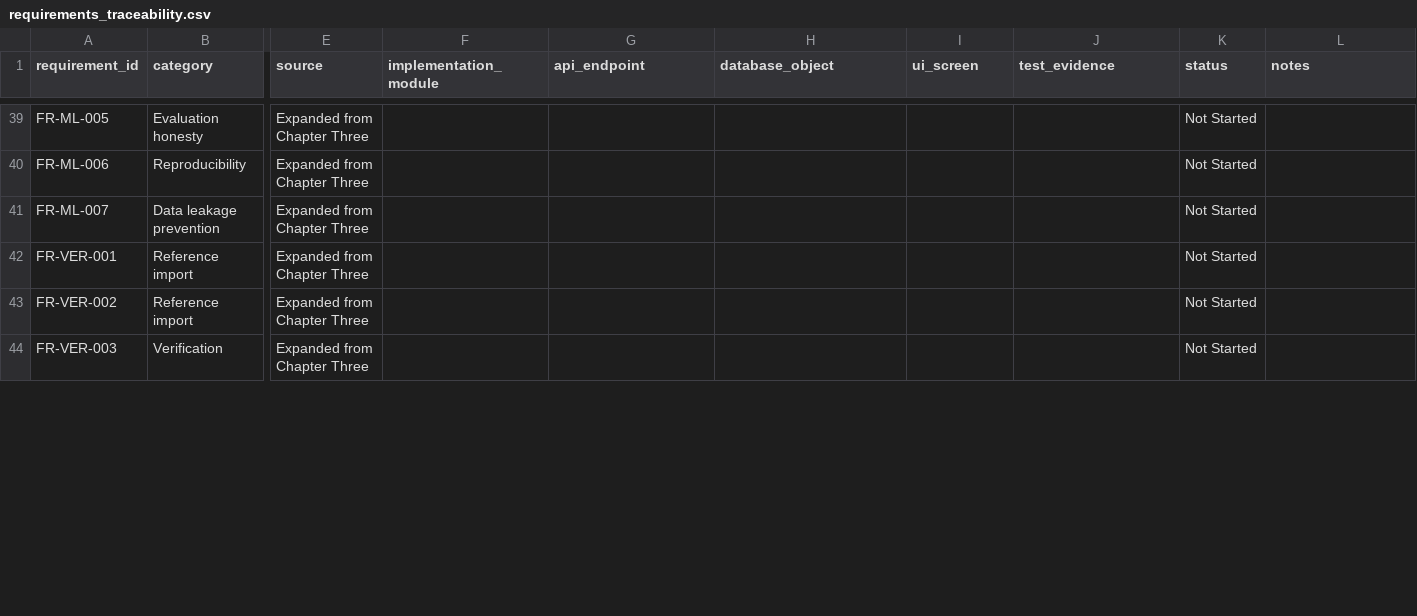
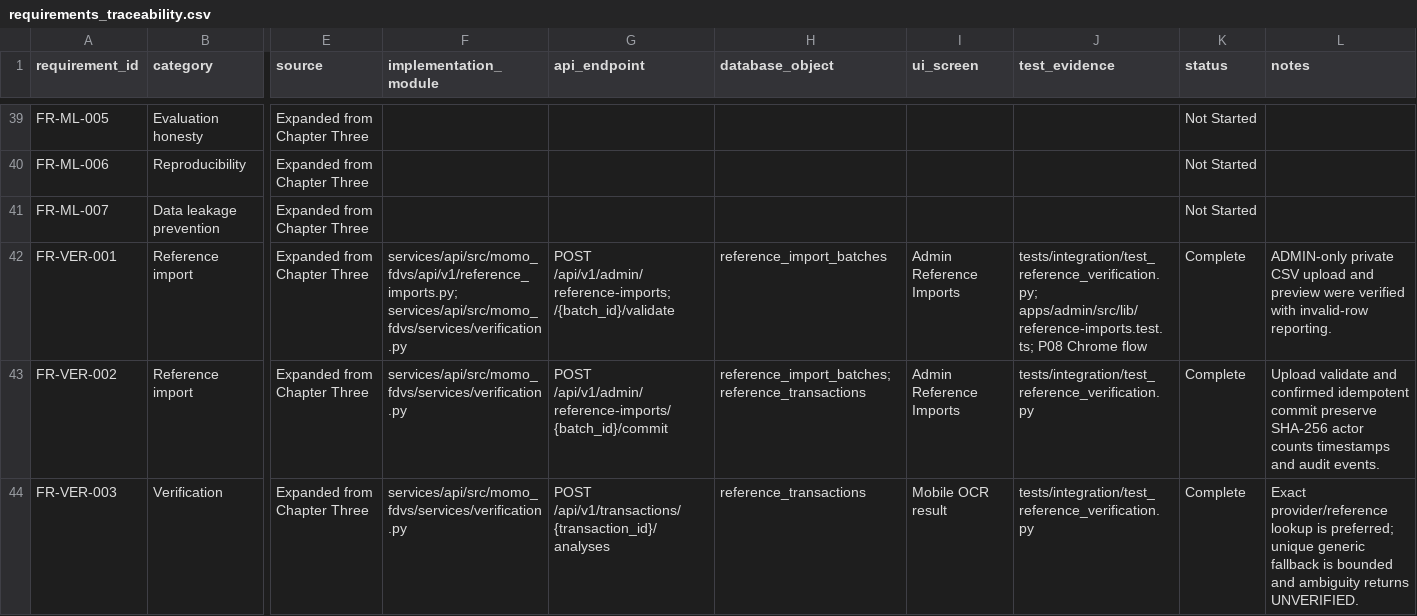
Before and after one commit to davidagyekum/momo-fraud-detection, a CSV file: requirements_traceability.csv, drawn as a sheet; only a part is shown, gaps mark what is left out; the diff covers the shown part only; the diff names each change by its address in the sheet, - before the commit and + after, or states it on an @@ line.

Commit message:
feat(verification): implement stored-reference workflow

```diff
--- a/requirements_traceability.csv
+++ b/requirements_traceability.csv
-F42 (implementation_module): (empty)
+F42 (implementation_module): services/api/src/momo_fdvs/api/v1/reference_imports.py; services/api/src/momo_fdvs/services/verification.py
-G42 (api_endpoint): (empty)
+G42 (api_endpoint): POST /api/v1/admin/reference-imports; /{batch_id}/validate
-H42 (database_object): (empty)
+H42 (database_object): reference_import_batches
-I42:I43 (ui_screen): (empty)
+I42:I43 (ui_screen): Admin Reference Imports
-J42 (test_evidence): (empty)
+J42 (test_evidence): tests/integration/test_reference_verification.py; apps/admin/src/lib/reference-imports.test.ts; P08 Chrome flow
-K42:K44 (status): Not Started
+K42:K44 (status): Complete
-L42 (notes): (empty)
+L42 (notes): ADMIN-only private CSV upload and preview were verified with invalid-row reporting.
-F43:F44 (implementation_module): (empty)
+F43:F44 (implementation_module): services/api/src/momo_fdvs/services/verification.py
-G43 (api_endpoint): (empty)
+G43 (api_endpoint): POST /api/v1/admin/reference-imports/{batch_id}/commit
-H43 (database_object): (empty)
+H43 (database_object): reference_import_batches; reference_transactions
-J43:J44 (test_evidence): (empty)
+J43:J44 (test_evidence): tests/integration/test_reference_verification.py
-L43 (notes): (empty)
+L43 (notes): Upload validate and confirmed idempotent commit preserve SHA-256 actor counts timestamps and audit events.
-G44 (api_endpoint): (empty)
+G44 (api_endpoint): POST /api/v1/transactions/{transaction_id}/analyses
-H44 (database_object): (empty)
+H44 (database_object): reference_transactions
-I44 (ui_screen): (empty)
+I44 (ui_screen): Mobile OCR result
-L44 (notes): (empty)
+L44 (notes): Exact provider/reference lookup is preferred; unique generic fallback is bounded and ambiguity returns UNVERIFIED.
```
Also changed, not shown: 34 edited cells elsewhere in this file, backlog.csv, 30 other files.
